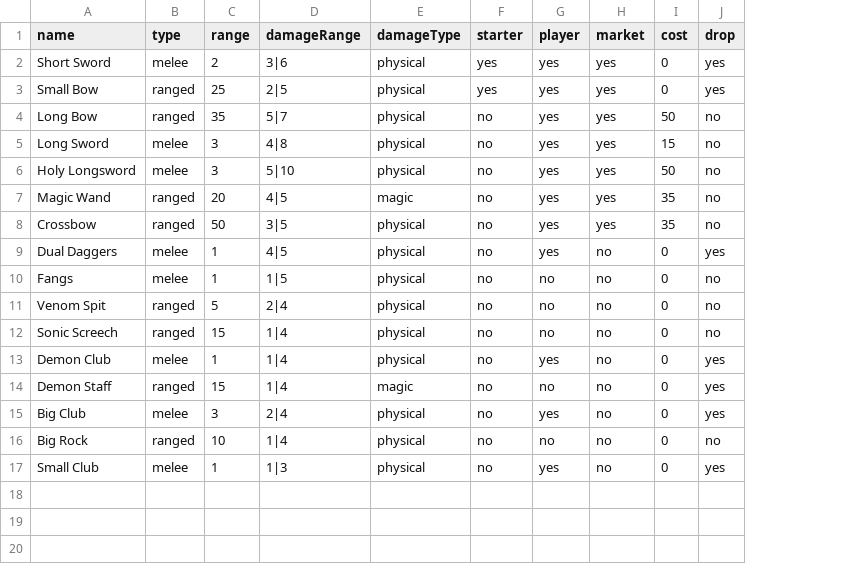
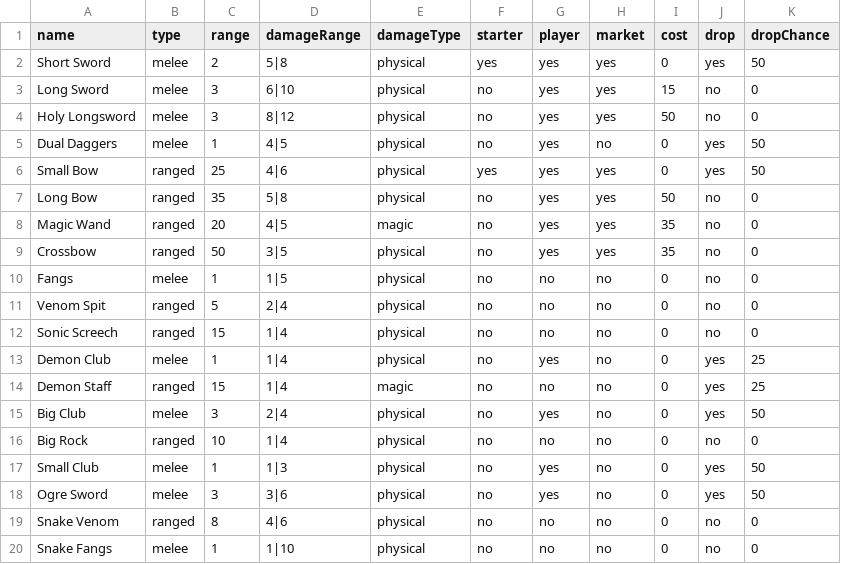
Before and after one commit to ryanzzz1243/AdventureGame, a CSV file: bin/weapons.csv, drawn as a sheet; removed rows and columns are numbered as before the commit, all else as after; the diff names each change by its address in the sheet, - before the commit and + after, or states it on an @@ line.

Commit message:
Add weapons

```diff
--- a/bin/weapons.csv
+++ b/bin/weapons.csv
+column K (dropChance), row 2: 50; rows 6-17: 50 | 0 | 0 | 0 | 0 | 0 | 0 | 25 | 25 | 50 | 0 | 50
-D2 (damageRange): 3|6
+D2 (damageRange): 5|8
+row 3: Long Sword | melee | 3 | 6|10 | physical | no | yes | yes | 15 | no | 0
+row 4: Holy Longsword | melee | 3 | 8|12 | physical | no | yes | yes | 50 | no | 0
@@ row 9 moved to row 5: Dual Daggers @@
-D6 (damageRange): 2|5
+D6 (damageRange): 4|6
-D7 (damageRange): 5|7
+D7 (damageRange): 5|8
-row 5: Long Sword | melee | 3 | 4|8 | physical | no | yes | yes | 15 | no
-row 6: Holy Longsword | melee | 3 | 5|10 | physical | no | yes | yes | 50 | no
+row 18: Ogre Sword | melee | 3 | 3|6 | physical | no | yes | no | 0 | yes | 50
+row 19: Snake Venom | ranged | 8 | 4|6 | physical | no | no | no | 0 | no | 0
+row 20: Snake Fangs | melee | 1 | 1|10 | physical | no | no | no | 0 | no | 0
```
